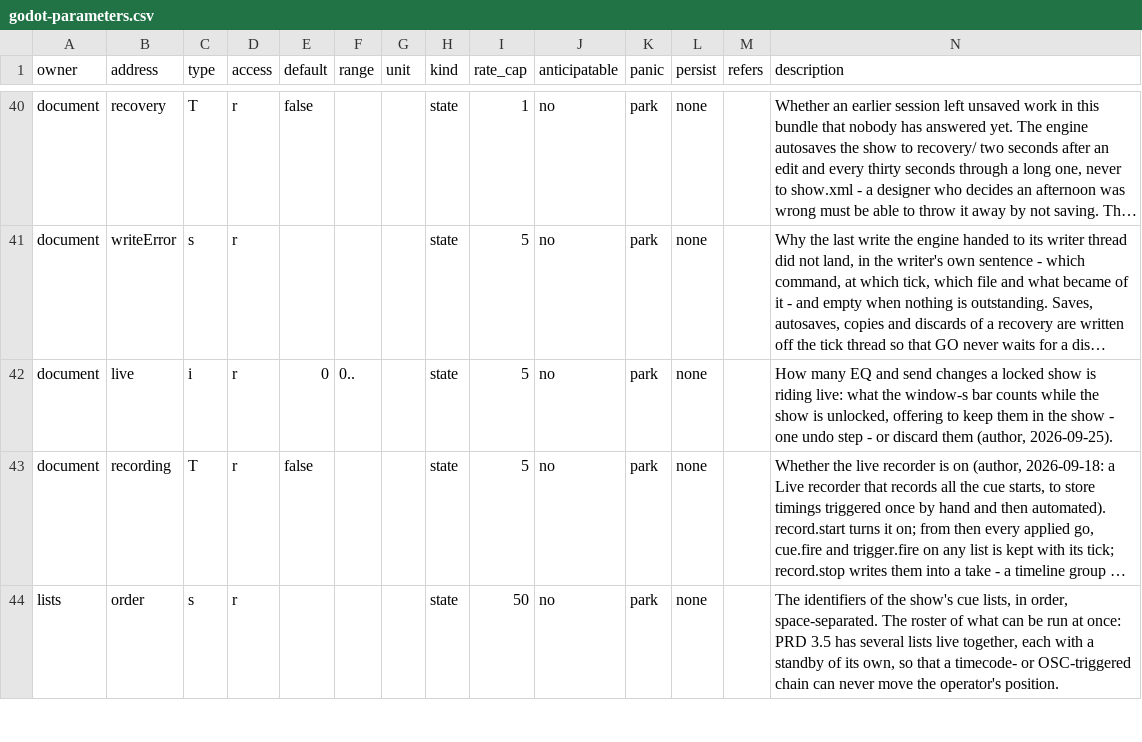
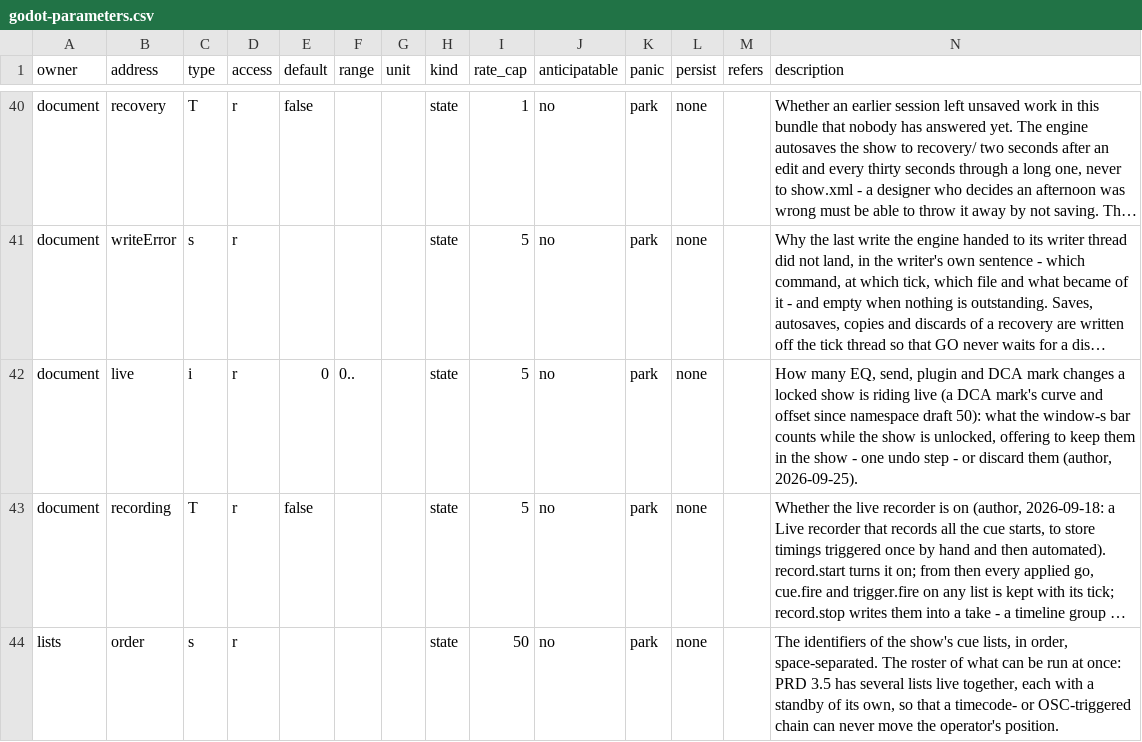
Before and after one commit to pob31/go.dot, a CSV file: docs/parameters/godot-parameters.csv, drawn as a sheet; only a part is shown, gaps mark what is left out; long unchanged cells end in …; the diff names each change by its address in the sheet, - before the commit and + after, or states it on an @@ line.

```diff
--- a/docs/parameters/godot-parameters.csv
+++ b/docs/parameters/godot-parameters.csv
-N42 (description): How many EQ and send changes a locked show is riding live: what the…
+N42 (description): How many EQ, send, plugin and DCA mark changes a locked show is riding live (a DCA mark's curve and offset since namespace draft 50): what the…
```
Also changed, not shown: 7 other files.
